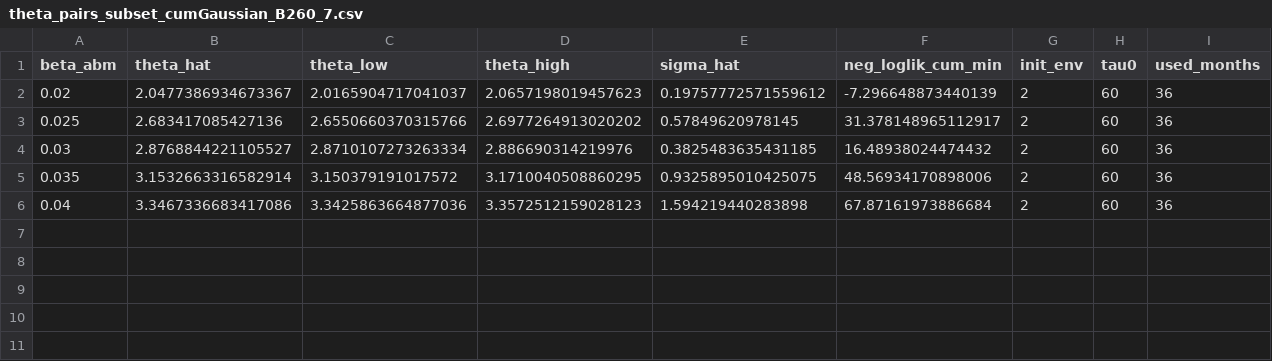
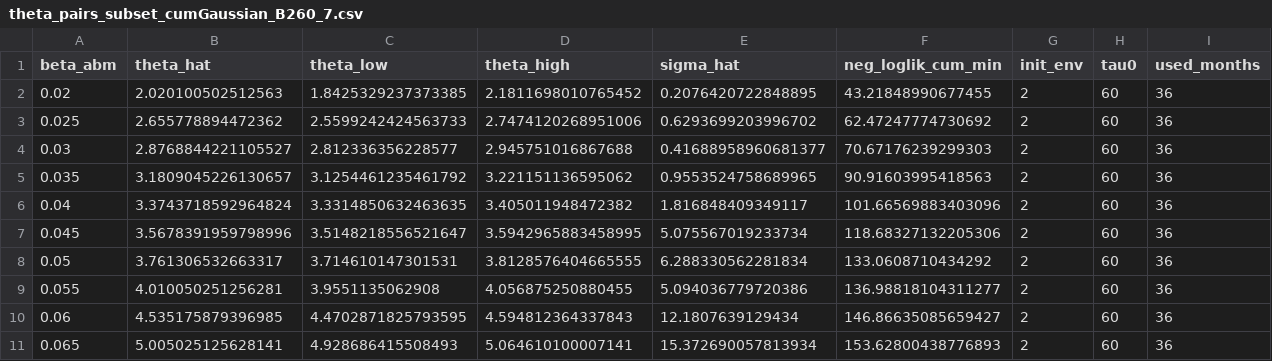
Before and after one commit to BaekJiSeung/ABM_test, a CSV file: abm_simulation_init/sm_fit/theta_pairs_subset_cumGaussian_B260_7.csv, drawn as a sheet.

```diff
--- a/abm_simulation_init/sm_fit/theta_pairs_subset_cumGaussian_B260_7.csv
+++ b/abm_simulation_init/sm_fit/theta_pairs_subset_cumGaussian_B260_7.csv
@@ -1,6 +1,11 @@
 beta_abm,theta_hat,theta_low,theta_high,sigma_hat,neg_loglik_cum_min,init_env,tau0,used_months
-0.02,2.0477386934673367,2.0165904717041037,2.0657198019457623,0.19757772571559612,-7.296648873440139,2,60,36
-0.025,2.683417085427136,2.6550660370315766,2.6977264913020202,0.57849620978145,31.378148965112917,2,60,36
-0.03,2.8768844221105527,2.8710107273263334,2.886690314219976,0.3825483635431185,16.48938024474432,2,60,36
-0.035,3.1532663316582914,3.150379191017572,3.1710040508860295,0.9325895010425075,48.56934170898006,2,60,36
-0.04,3.3467336683417086,3.3425863664877036,3.3572512159028123,1.594219440283898,67.87161973886684,2,60,36
+0.02,2.020100502512563,1.8425329237373385,2.1811698010765452,0.2076420722848895,43.21848990677455,2,60,36
+0.025,2.655778894472362,2.5599242424563733,2.7474120268951006,0.6293699203996702,62.47247774730692,2,60,36
+0.03,2.8768844221105527,2.812336356228577,2.945751016867688,0.41688958960681377,70.67176239299303,2,60,36
+0.035,3.1809045226130657,3.1254461235461792,3.221151136595062,0.9553524758689965,90.91603995418563,2,60,36
+0.04,3.3743718592964824,3.3314850632463635,3.405011948472382,1.816848409349117,101.66569883403096,2,60,36
+0.045,3.5678391959798996,3.5148218556521647,3.5942965883458995,5.075567019233734,118.68327132205306,2,60,36
+0.05,3.761306532663317,3.714610147301531,3.8128576404665555,6.288330562281834,133.0608710434292,2,60,36
+0.055,4.010050251256281,3.9551135062908,4.056875250880455,5.094036779720386,136.98818104311277,2,60,36
+0.06,4.535175879396985,4.4702871825793595,4.594812364337843,12.1807639129434,146.86635085659427,2,60,36
+0.065,5.005025125628141,4.928686415508493,5.064610100007141,15.372690057813934,153.62800438776893,2,60,36
```
Also changed, not shown: abm_simulation_init/sm_fit/theta_pairs_subset_cumGaussian_A9140_14.csv, abm_simulation_init/sm_fit/theta_pairs_subset_cumGaussian_B260.csv, 22 other files.
